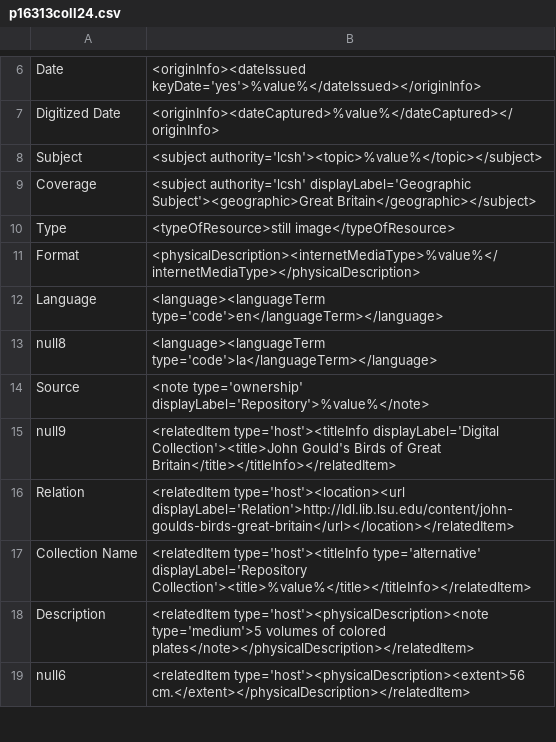
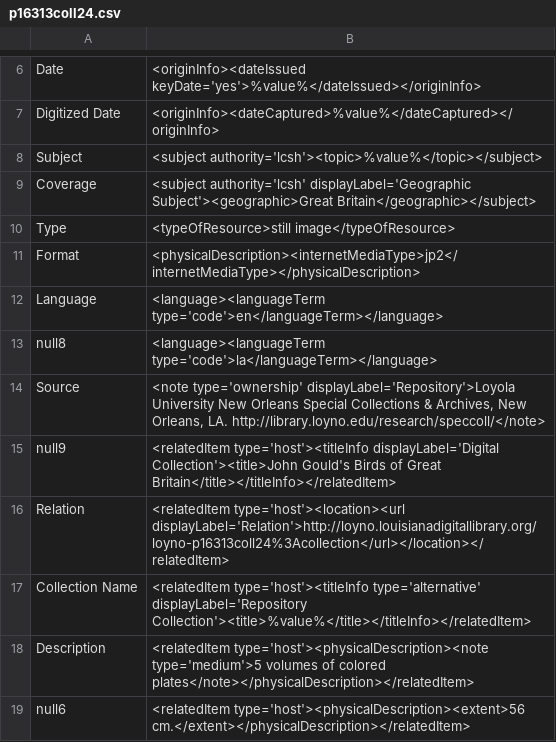
Before and after one commit to rtilla1/mik, a CSV file: extras/lsu/mappings_files/p16313coll24.csv, drawn as a sheet; only a part is shown, gaps mark what is left out.

Commit message:
update mappings to re-MIK loyola collections

```diff
--- a/extras/lsu/mappings_files/p16313coll24.csv
+++ b/extras/lsu/mappings_files/p16313coll24.csv
@@ -10,8 +10,8 @@ Coverage,"<subject authority='lcsh' displayLabel='Geographic Subject'><geographi
 Type,"<typeOfResource>still image</typeOfResource>"
-Format,"<physicalDescription><internetMediaType>%value%</internetMediaType></physicalDescription>"
+Format,"<physicalDescription><internetMediaType>jp2</internetMediaType></physicalDescription>"
 Language,"<language><languageTerm type='code'>en</languageTerm></language>"
 null8,"<language><languageTerm type='code'>la</languageTerm></language>"
-Source,"<note type='ownership' displayLabel='Repository'>%value%</note>"
+Source,"<note type='ownership' displayLabel='Repository'>Loyola University New Orleans Special Collections & Archives, New Orleans, LA. http://library.loyno.edu/research/speccoll/</note>"
 null9,"<relatedItem type='host'><titleInfo displayLabel='Digital Collection'><title>John Gould's Birds of Great Britain</title></titleInfo></relatedItem>"
-Relation,"<relatedItem type='host'><location><url displayLabel='Relation'>http://ldl.lib.lsu.edu/content/john-goulds-birds-great-britain</url></location></relatedItem>"
+Relation,"<relatedItem type='host'><location><url displayLabel='Relation'>http://loyno.louisianadigitallibrary.org/loyno-p16313coll24%3Acollection</url></location></relatedItem>"
 Collection Name,"<relatedItem type='host'><titleInfo type='alternative' displayLabel='Repository Collection'><title>%value%</title></titleInfo></relatedItem>"
```
Also changed, not shown: extras/lsu/mappings_files/p16313coll20.csv, extras/lsu/mappings_files/p16313coll28.csv.
